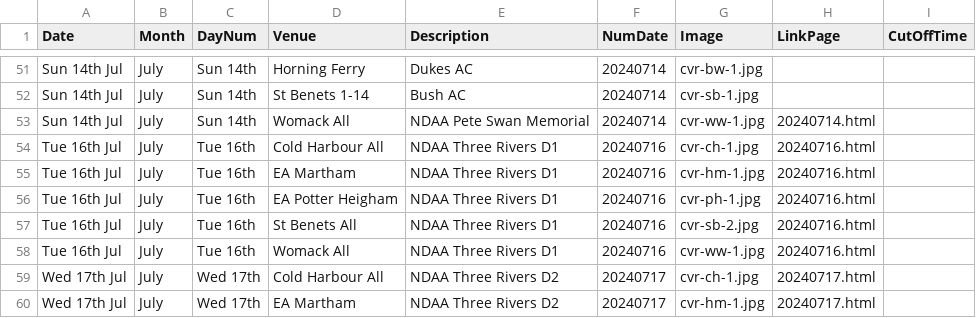
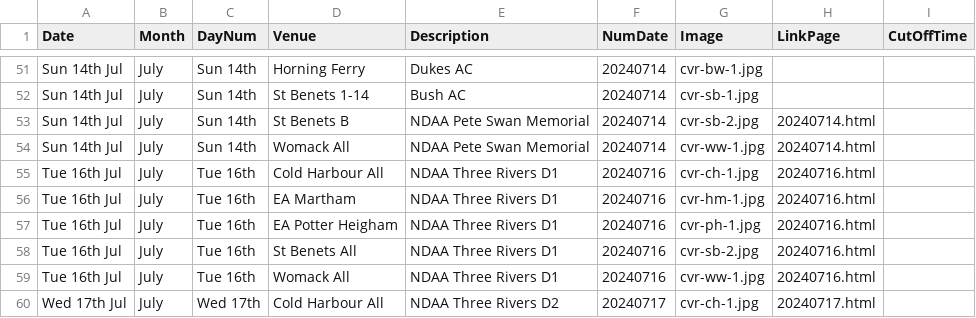
Before and after one commit to ndaa-developer/ndaa-release-two, a CSV file: _data/bookings.csv, drawn as a sheet; only a part is shown, gaps mark what is left out; the shorter side is filled out with more unchanged rows.

```diff
--- a/_data/bookings.csv
+++ b/_data/bookings.csv
@@ -52,2 +52,3 @@ Sun 14th Jul,July,Sun 14th,Horning Ferry,Dukes AC,20240714,cvr-bw-1.jpg,,
 Sun 14th Jul,July,Sun 14th,St Benets 1-14,Bush AC,20240714,cvr-sb-1.jpg,,
+Sun 14th Jul,July,Sun 14th,St Benets B,NDAA Pete Swan Memorial,20240714,cvr-sb-2.jpg,20240714.html,
 Sun 14th Jul,July,Sun 14th,Womack All,NDAA Pete Swan Memorial,20240714,cvr-ww-1.jpg,20240714.html,
```
Also changed, not shown: _data/matches.csv.
